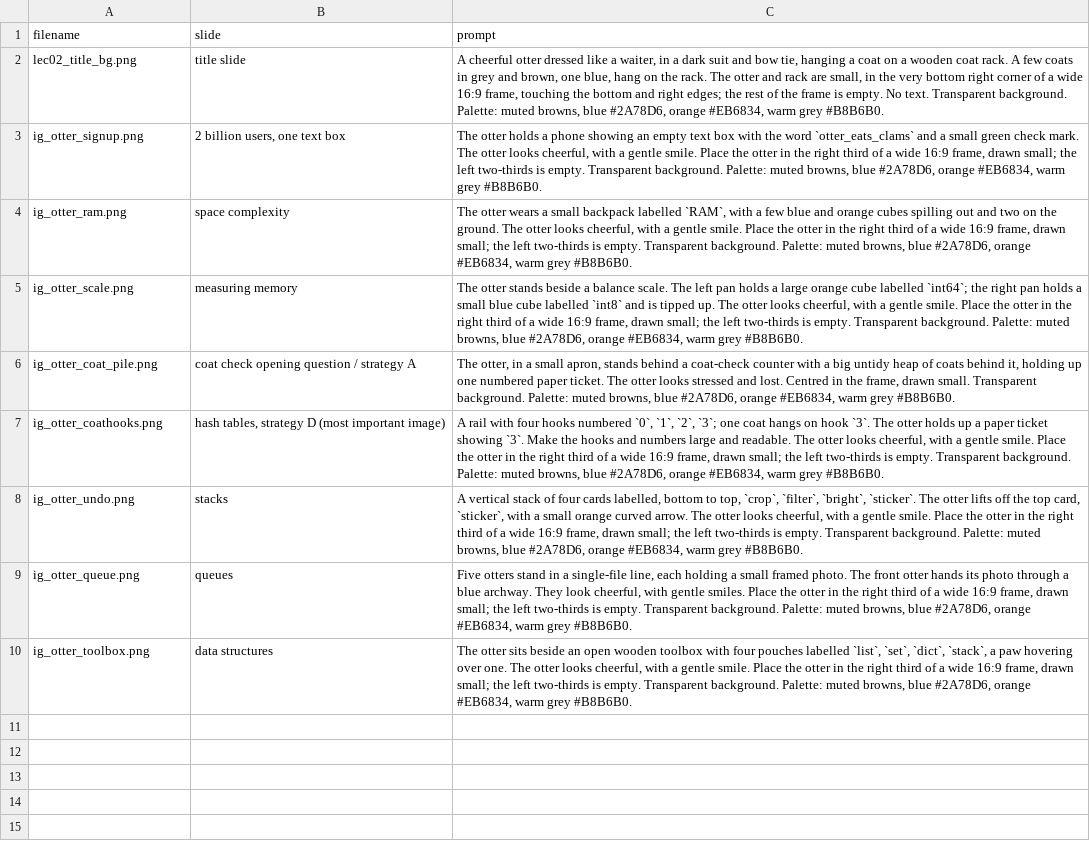
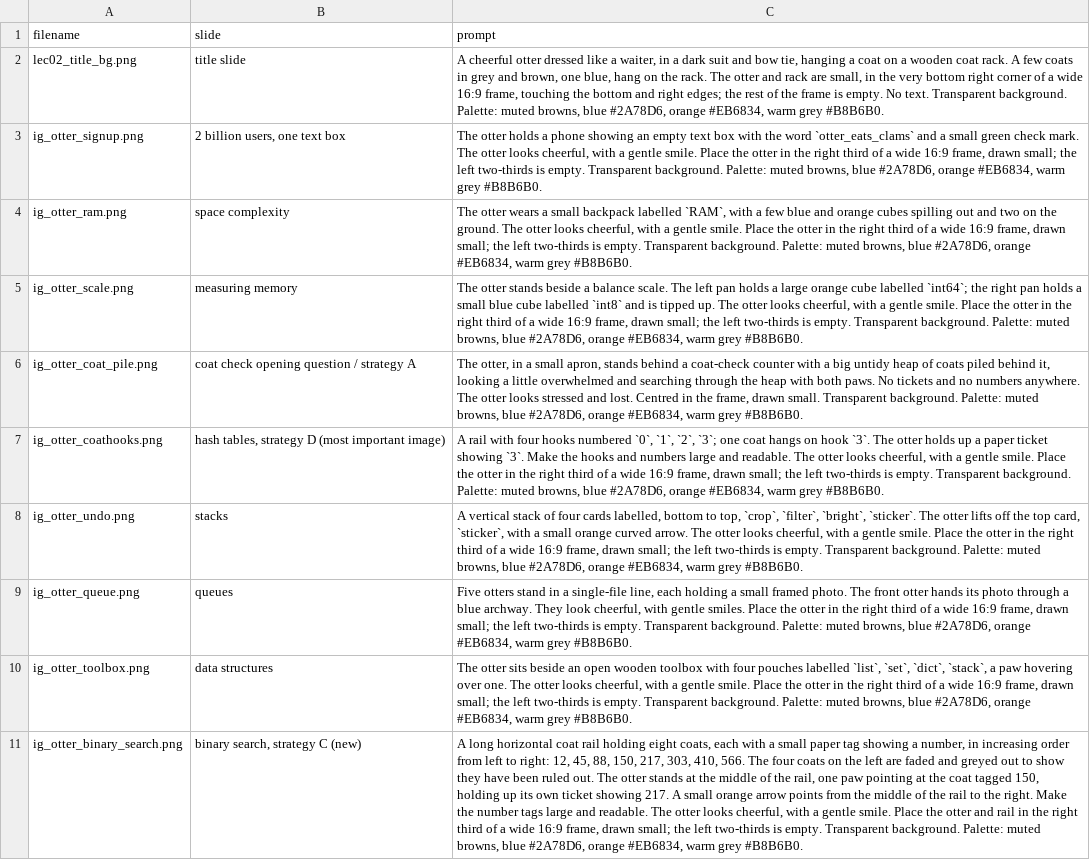
Before and after one commit to UBC-MDS/DSCI_512_slides_section_002, a CSV file: website/slides/lec02_image_prompts.csv, drawn as a sheet; the diff names each change by its address in the sheet, - before the commit and + after, or states it on an @@ line.

```diff
--- a/website/slides/lec02_image_prompts.csv
+++ b/website/slides/lec02_image_prompts.csv
-C6 (prompt): …of coats behind it, holding up one numbered paper ticket. The otter…
+C6 (prompt): …of coats piled behind it, looking a little overwhelmed and searching through the heap with both paws. No tickets and no numbers anywhere. The otter…
+row 11: ig_otter_binary_search.png | binary search, strategy C (new) | A long horizontal coat rail holding eight coats, each with a small paper tag showing a number, in increasing order from left to right: 12, 45, 88, 150, 217, 303, 410, 566. The four coats on the left are faded and greyed out to show they have been ruled out. The otter stands at the middle of the rail, one paw pointing at the coat tagged 150, holding up its own ticket showing 217. A small orange arrow points from the middle of the rail to the right. Make the number tags large and readable. The otter looks cheerful, with a gentle smile. Place the otter and rail in the right third of a wide 16:9 frame, drawn small; the left two-thirds is empty. Transparent background. Palette: muted browns, blue #2A78D6, orange #EB6834, warm grey #B8B6B0.
```
Also changed, not shown: 2 other files.
